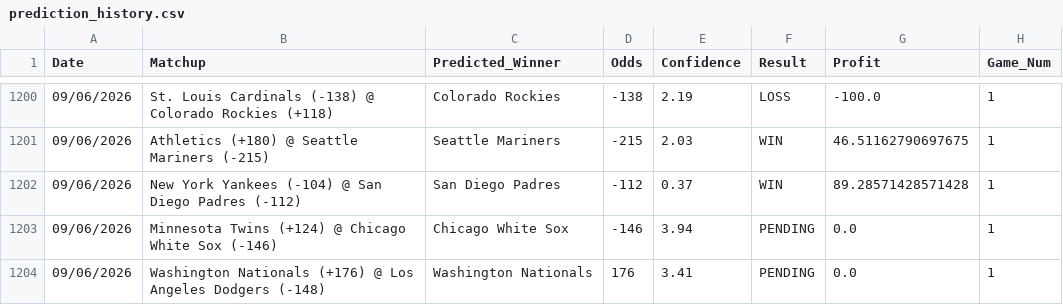
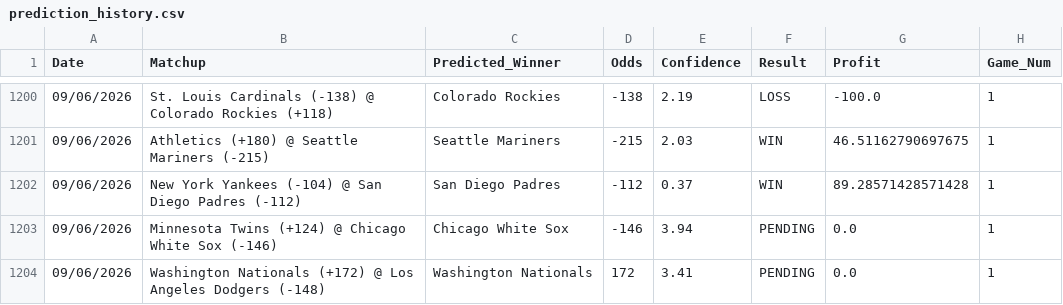
Before and after one commit to HHRUS90/mlb-edge-analyzer, a CSV file: prediction_history.csv, drawn as a sheet; only a part is shown, gaps mark what is left out.

```diff
--- a/prediction_history.csv
+++ b/prediction_history.csv
@@ -1203,2 +1203,2 @@ Date,Matchup,Predicted_Winner,Odds,Confidence,Result,Profit,Game_Num
 09/06/2026,Minnesota Twins (+124) @ Chicago White Sox (-146),Chicago White Sox,-146,3.94,PENDING,0.0,1
-09/06/2026,Washington Nationals (+176) @ Los Angeles Dodgers (-148),Washington Nationals,176,3.41,PENDING,0.0,1
+09/06/2026,Washington Nationals (+172) @ Los Angeles Dodgers (-148),Washington Nationals,172,3.41,PENDING,0.0,1
```
Also changed, not shown: 2 other files.
